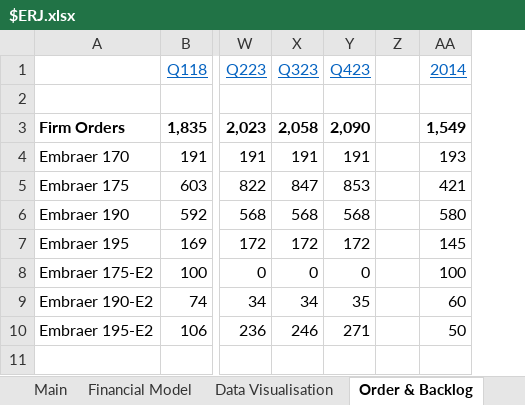
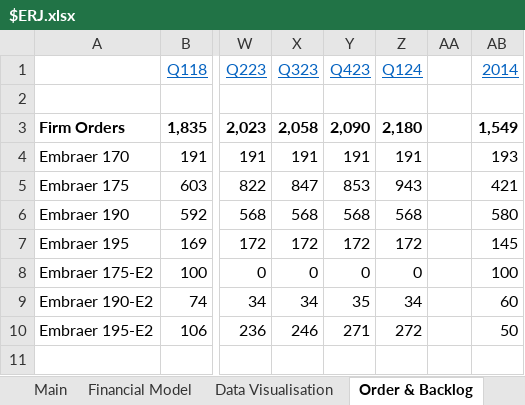
Before and after one commit to Charlie-Hill/Financial-Models, an Excel workbook: $ERJ.xlsx, sheet Order & Backlog, drawn as a sheet; only a part is shown, gaps mark what is left out; values as stored, in another font and other column widths than the file's, no borders; charts and pictures not drawn; the diff names each change by its address in the sheet, - before the commit and + after, or states it on an @@ line.

```diff
--- a/$ERJ.xlsx (sheet Order & Backlog)
+++ b/$ERJ.xlsx (sheet Order & Backlog)
+column Z, rows 1-10: Q124 |  | 2,180 | 191 | 943 | 568 | 172 | 0 | 34 | 272
```
Also changed, not shown: sheet Main, sheet Financial Model, formulas that keep their value, charts or pictures.
